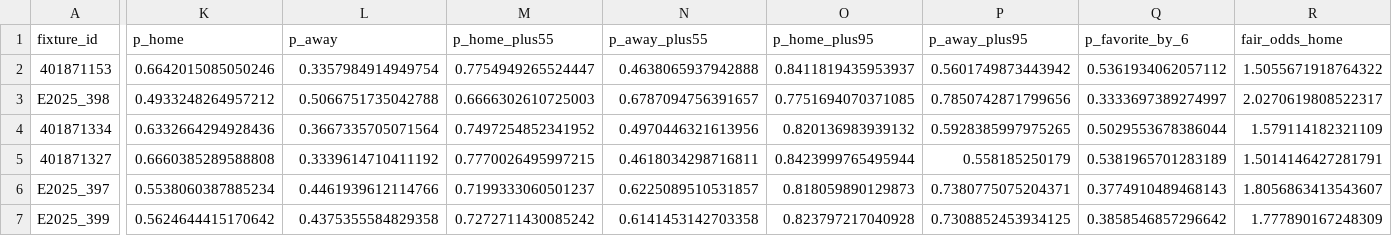
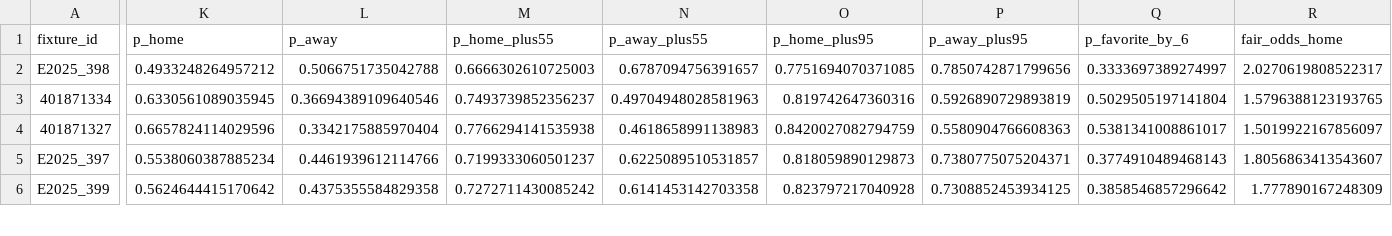
Before and after one commit to edmundped/football_predictor, a CSV file: docs/predictions.csv, drawn as a sheet; only a part is shown, gaps mark what is left out; removed rows and columns are numbered as before the commit, all else as after; rows hold the shown columns only; the diff covers the shown part only; the diff names each change by its address in the sheet, - before the commit and + after, or states it on an @@ line.

```diff
--- a/docs/predictions.csv
+++ b/docs/predictions.csv
-row 2: 401871153 | 0.6642015085050246 | 0.3357984914949754 | 0.7754949265524447 | 0.4638065937942888 | 0.8411819435953937 | 0.5601749873443942 | 0.5361934062057112 | 1.5055671918764322
-K3 (p_home): 0.6332664294928436
+K3 (p_home): 0.6330561089035945
-L3 (p_away): 0.3667335705071564
+L3 (p_away): 0.36694389109640546
-M3 (p_home_plus55): 0.7497254852341952
+M3 (p_home_plus55): 0.7493739852356237
-N3 (p_away_plus55): 0.4970446321613956
+N3 (p_away_plus55): 0.49704948028581963
-O3 (p_home_plus95): 0.820136983939132
+O3 (p_home_plus95): 0.819742647360316
-P3 (p_away_plus95): 0.5928385997975265
+P3 (p_away_plus95): 0.5926890729893819
-Q3 (p_favorite_by_6): 0.5029553678386044
+Q3 (p_favorite_by_6): 0.5029505197141804
-R3 (fair_odds_home): 1.579114182321109
+R3 (fair_odds_home): 1.5796388123193765
-K4 (p_home): 0.6660385289588808
+K4 (p_home): 0.6657824114029596
-L4 (p_away): 0.3339614710411192
+L4 (p_away): 0.3342175885970404
-M4 (p_home_plus55): 0.7770026495997215
+M4 (p_home_plus55): 0.7766294141535938
-N4 (p_away_plus55): 0.4618034298716811
+N4 (p_away_plus55): 0.4618658991138983
-O4 (p_home_plus95): 0.8423999765495944
+O4 (p_home_plus95): 0.8420027082794759
-P4 (p_away_plus95): 0.558185250179
+P4 (p_away_plus95): 0.5580904766608363
-Q4 (p_favorite_by_6): 0.5381965701283189
+Q4 (p_favorite_by_6): 0.5381341008861017
-R4 (fair_odds_home): 1.5014146427281791
+R4 (fair_odds_home): 1.5019922167856097
```
Also changed, not shown: 95 edited cells elsewhere in this file, data/prediction_history.csv, 1 other file.
